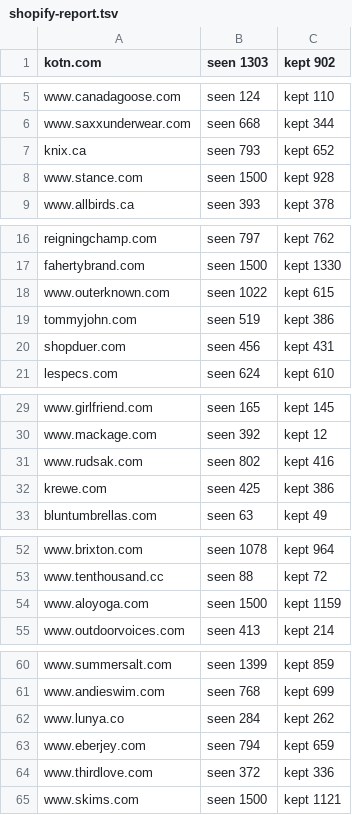
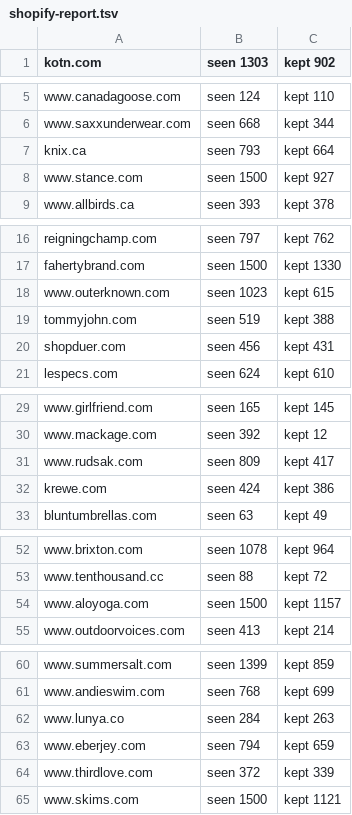
Before and after one commit to BaconAdj/parche, a TSV file: data/raw/shopify-report.tsv, drawn as a sheet; only a part is shown, gaps mark what is left out.

```diff
--- a/data/raw/shopify-report.tsv
+++ b/data/raw/shopify-report.tsv
@@ -6,4 +6,4 @@ www.canadagoose.com	seen 124	kept 110
 www.saxxunderwear.com	seen 668	kept 344
-knix.ca	seen 793	kept 652
-www.stance.com	seen 1500	kept 928
+knix.ca	seen 793	kept 664
+www.stance.com	seen 1500	kept 927
 www.allbirds.ca	seen 393	kept 378
@@ -17,4 +17,4 @@ reigningchamp.com	seen 797	kept 762
 fahertybrand.com	seen 1500	kept 1330
-www.outerknown.com	seen 1022	kept 615
-tommyjohn.com	seen 519	kept 386
+www.outerknown.com	seen 1023	kept 615
+tommyjohn.com	seen 519	kept 388
 shopduer.com	seen 456	kept 431
@@ -30,4 +30,4 @@ www.girlfriend.com	seen 165	kept 145
 www.mackage.com	seen 392	kept 12
-www.rudsak.com	seen 802	kept 416
-krewe.com	seen 425	kept 386
+www.rudsak.com	seen 809	kept 417
+krewe.com	seen 424	kept 386
 bluntumbrellas.com	seen 63	kept 49
@@ -53,3 +53,3 @@ www.brixton.com	seen 1078	kept 964
 www.tenthousand.cc	seen 88	kept 72
-www.aloyoga.com	seen 1500	kept 1159
+www.aloyoga.com	seen 1500	kept 1157
 www.outdoorvoices.com	seen 413	kept 214
@@ -61,5 +61,5 @@ www.summersalt.com	seen 1399	kept 859
 www.andieswim.com	seen 768	kept 699
-www.lunya.co	seen 284	kept 262
+www.lunya.co	seen 284	kept 263
 www.eberjey.com	seen 794	kept 659
-www.thirdlove.com	seen 372	kept 336
+www.thirdlove.com	seen 372	kept 339
 www.skims.com	seen 1500	kept 1121
```
Also changed, not shown: 2 other files.
